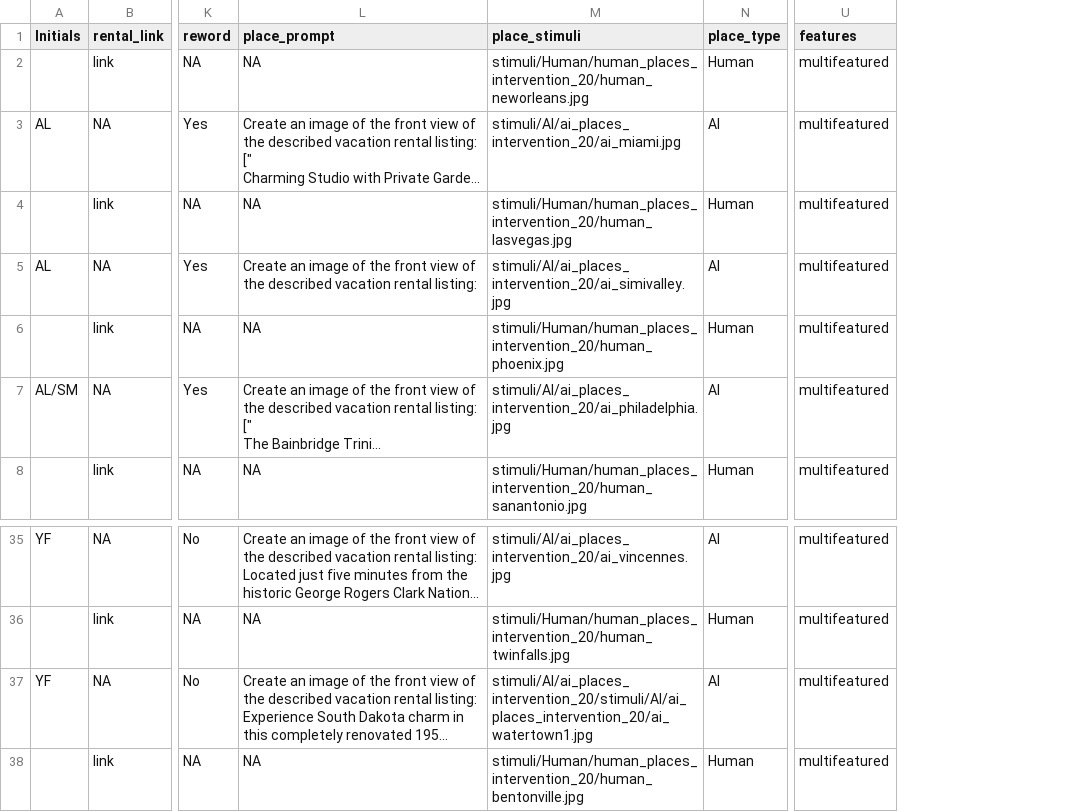
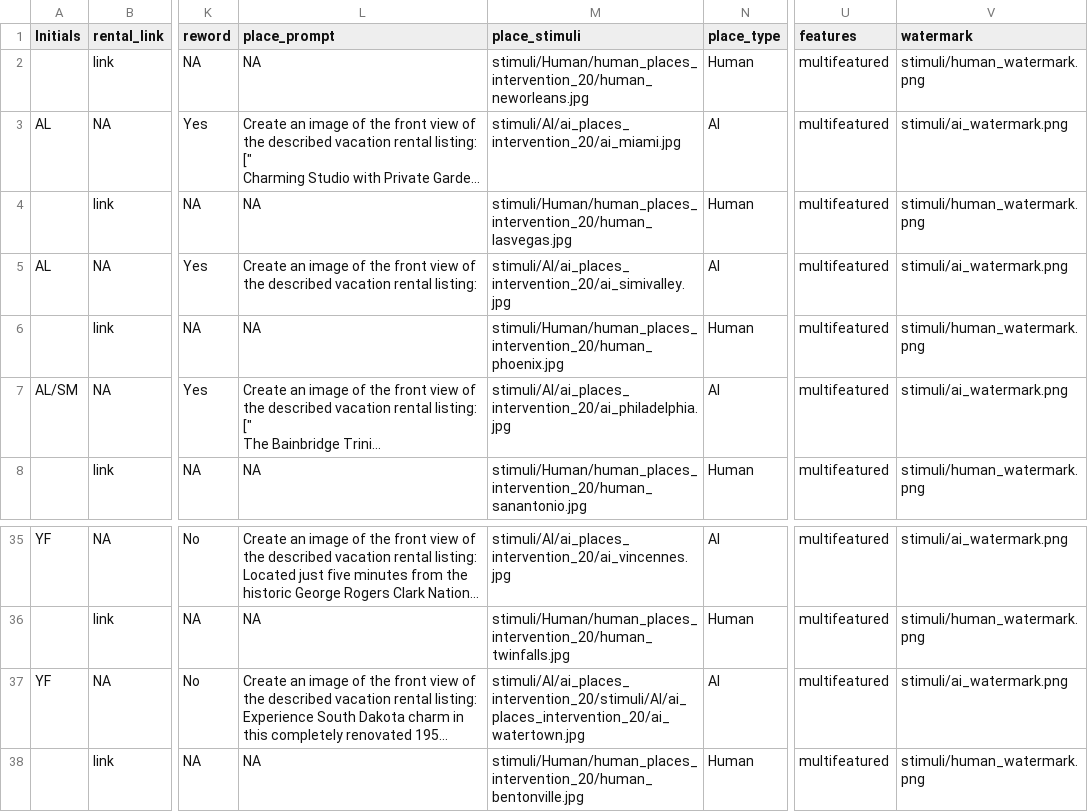
Before and after one commit to steventmartinez/AIDI_testing, a CSV file: stimuli/CSV stim/intervention_stim_multifeatured_40.csv, drawn as a sheet; only a part is shown, gaps mark what is left out; long unchanged cells end in …; the diff names each change by its address in the sheet, - before the commit and + after, or states it on an @@ line.

```diff
--- a/stimuli/CSV stim/intervention_stim_multifeatured_40.csv
+++ b/stimuli/CSV stim/intervention_stim_multifeatured_40.csv
+column V (watermark), rows 2-8: stimuli/human_watermark.png | stimuli/ai_watermark.png | stimuli/human_watermark.png | stimuli/ai_watermark.png | stimuli/human_watermark.png | stimuli/ai_watermark.png | stimuli/human_watermark.png; rows 35-38: stimuli/ai_watermark.png | stimuli/human_watermark.png | stimuli/ai_watermark.png | stimuli/human_watermark.png
-M37 (place_stimuli): stimuli/AI/ai_places_intervention_20/stimuli/AI/ai_places_intervention_20/ai_watertown1.jpg
+M37 (place_stimuli): stimuli/AI/ai_places_intervention_20/stimuli/AI/ai_places_intervention_20/ai_watertown.jpg
```
Also changed, not shown: stimuli/CSV stim/intervention_stim_text_40.csv, 23 other files.
